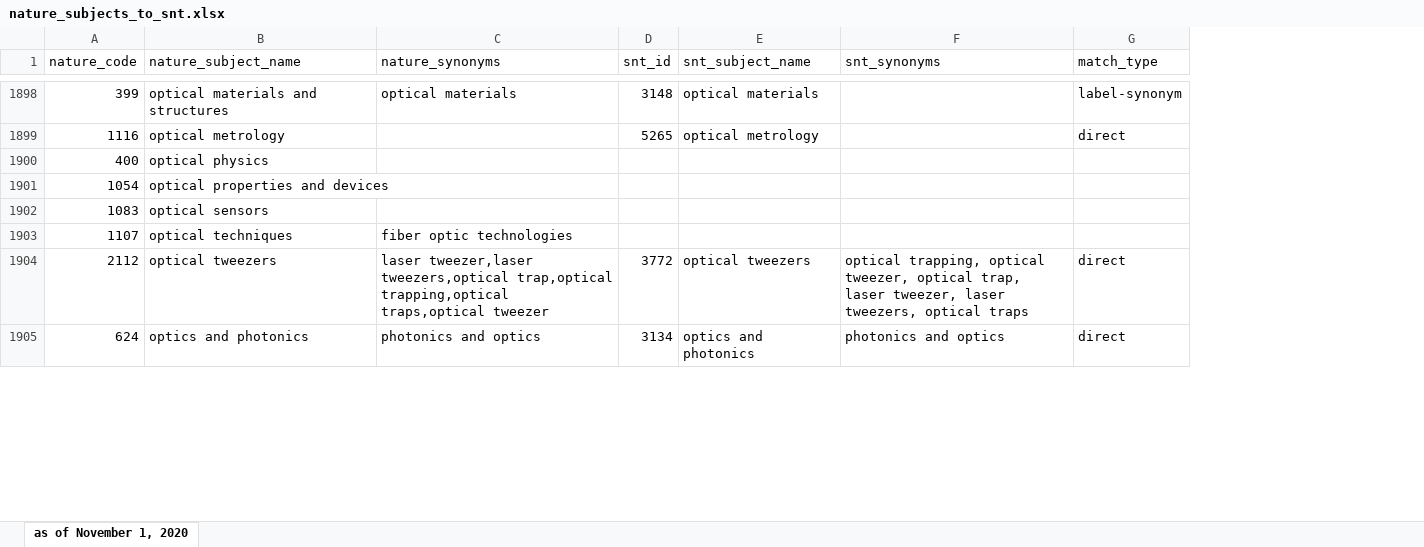
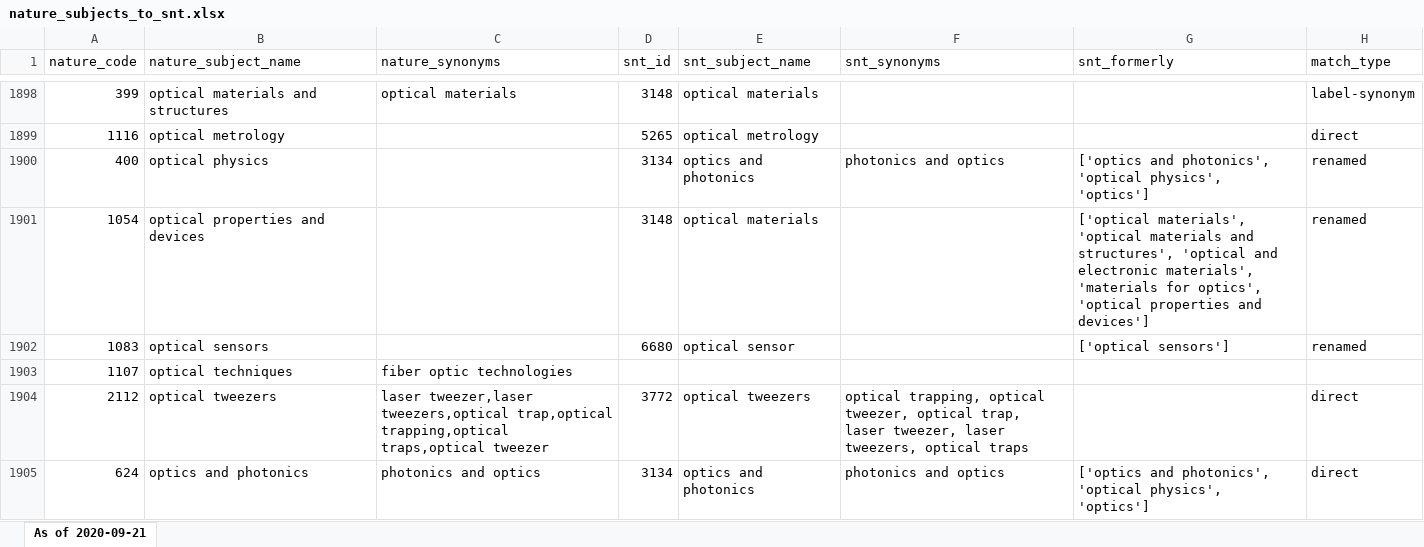
Before and after one commit to martinmuellerma/SN-T-mappings-to-PMCs-and-NPGs, an Excel workbook: nature-subjects/nature_subjects_to_snt.xlsx, sheet As of 2020-09-21, drawn as a sheet; only a part is shown, gaps mark what is left out; values as stored, in another font and other column widths than the file's, no cell formats; addresses are those after the commit; the diff covers the shown part only; the diff names each change by its address in the sheet, - before the commit and + after, or states it on an @@ line.

Commit message:
added "renamed mapping"

```diff
--- a/nature-subjects/nature_subjects_to_snt.xlsx (sheet As of 2020-09-21)
+++ b/nature-subjects/nature_subjects_to_snt.xlsx (sheet As of 2020-09-21)
-sheet tab: as of November 1, 2020
+sheet tab: As of 2020-09-21
+column G (snt_formerly), rows 1900-1905: ['optics and photonics', 'optical physics', 'optics'] | ['optical materials', 'optical materials and structures', 'optical and electronic materials', 'materials for optics', 'optical properties and devices'] | ['optical sensors'] |  |  | ['optics and photonics', 'optical physics', 'optics']
-D1900 (snt_id): (empty)
+D1900 (snt_id): 3134
-E1900 (snt_subject_name): (empty)
+E1900 (snt_subject_name): optics and photonics
-F1900 (snt_synonyms): (empty)
+F1900 (snt_synonyms): photonics and optics
-H1900:H1902 (match_type): (empty)
+H1900:H1902 (match_type): renamed
-D1901 (snt_id): (empty)
+D1901 (snt_id): 3148
-E1901 (snt_subject_name): (empty)
+E1901 (snt_subject_name): optical materials
-D1902 (snt_id): (empty)
+D1902 (snt_id): 6680
-E1902 (snt_subject_name): (empty)
+E1902 (snt_subject_name): optical sensor
```
Also changed, not shown: 355 edited cells elsewhere in this sheet, cell formats, 1 other file.
